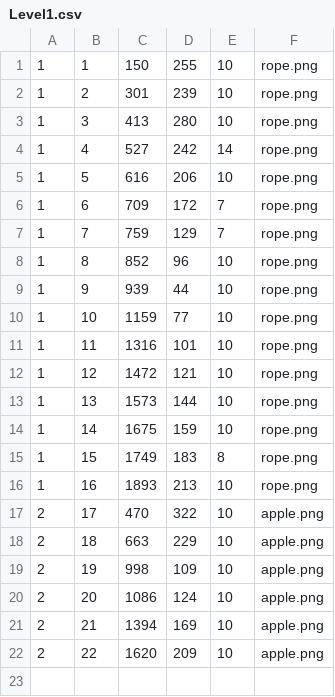
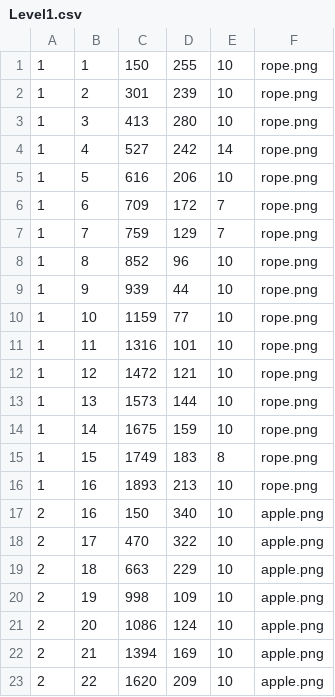
Before and after one commit to jmason86/MonkeySwing, a CSV file: MonkeySwing/Level1.csv, drawn as a sheet; the diff names each change by its address in the sheet, - before the commit and + after, or states it on an @@ line.

```diff
--- a/MonkeySwing/Level1.csv
+++ b/MonkeySwing/Level1.csv
+row 17: 2 | 16 | 150 | 340 | 10 | apple.png
```
Also changed, not shown: 1 other file.
